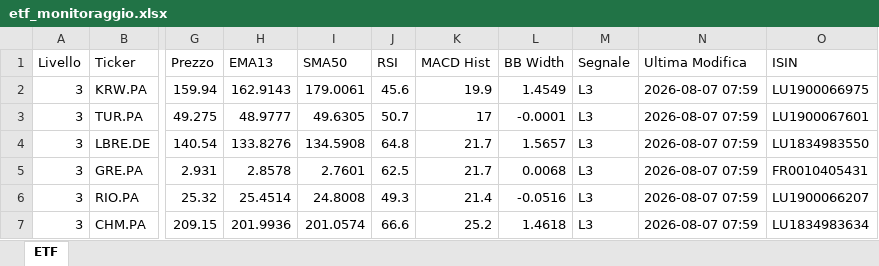
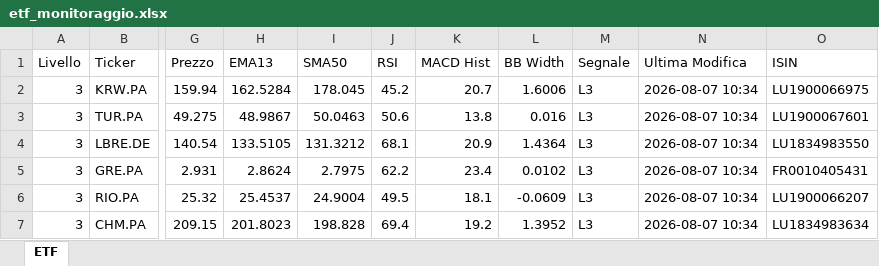
Before and after one commit to pimpy67/etf-monitor-system, an Excel workbook: etf_monitoraggio.xlsx, sheet ETF, drawn as a sheet; only a part is shown, gaps mark what is left out; values as stored, in another font and other column widths than the file's, no cell formats; the diff covers the shown part only; the diff names each change by its address in the sheet, - before the commit and + after, or states it on an @@ line.

```diff
--- a/etf_monitoraggio.xlsx (sheet ETF)
+++ b/etf_monitoraggio.xlsx (sheet ETF)
-H2 (EMA13): 162.9143
+H2 (EMA13): 162.5284
-I2 (SMA50): 179.0061
+I2 (SMA50): 178.045
-J2 (RSI): 45.6
+J2 (RSI): 45.2
-K2 (MACD Hist): 19.9
+K2 (MACD Hist): 20.7
-L2 (BB Width): 1.4549
+L2 (BB Width): 1.6006
-N2:N7 (Ultima Modifica): 2026-08-07 07:59
+N2:N7 (Ultima Modifica): 2026-08-07 10:34
-H3 (EMA13): 48.9777
+H3 (EMA13): 48.9867
-I3 (SMA50): 49.6305
+I3 (SMA50): 50.0463
-J3 (RSI): 50.7
+J3 (RSI): 50.6
-K3 (MACD Hist): 17
+K3 (MACD Hist): 13.8
-L3 (BB Width): -0.0001
+L3 (BB Width): 0.016
-H4 (EMA13): 133.8276
+H4 (EMA13): 133.5105
-I4 (SMA50): 134.5908
+I4 (SMA50): 131.3212
-J4 (RSI): 64.8
+J4 (RSI): 68.1
-K4 (MACD Hist): 21.7
+K4 (MACD Hist): 20.9
-L4 (BB Width): 1.5657
+L4 (BB Width): 1.4364
-H5 (EMA13): 2.8578
+H5 (EMA13): 2.8624
-I5 (SMA50): 2.7601
+I5 (SMA50): 2.7975
-J5 (RSI): 62.5
+J5 (RSI): 62.2
-K5 (MACD Hist): 21.7
+K5 (MACD Hist): 23.4
-L5 (BB Width): 0.0068
+L5 (BB Width): 0.0102
-H6 (EMA13): 25.4514
+H6 (EMA13): 25.4537
-I6 (SMA50): 24.8008
+I6 (SMA50): 24.9004
-J6 (RSI): 49.3
+J6 (RSI): 49.5
-K6 (MACD Hist): 21.4
+K6 (MACD Hist): 18.1
-L6 (BB Width): -0.0516
+L6 (BB Width): -0.0609
-H7 (EMA13): 201.9936
+H7 (EMA13): 201.8023
-I7 (SMA50): 201.0574
+I7 (SMA50): 198.828
-J7 (RSI): 66.6
+J7 (RSI): 69.4
-K7 (MACD Hist): 25.2
+K7 (MACD Hist): 19.2
-L7 (BB Width): 1.4618
+L7 (BB Width): 1.3952
```
Also changed, not shown: 4 removed rows and 1258 edited cells elsewhere in this sheet, cell formats.
